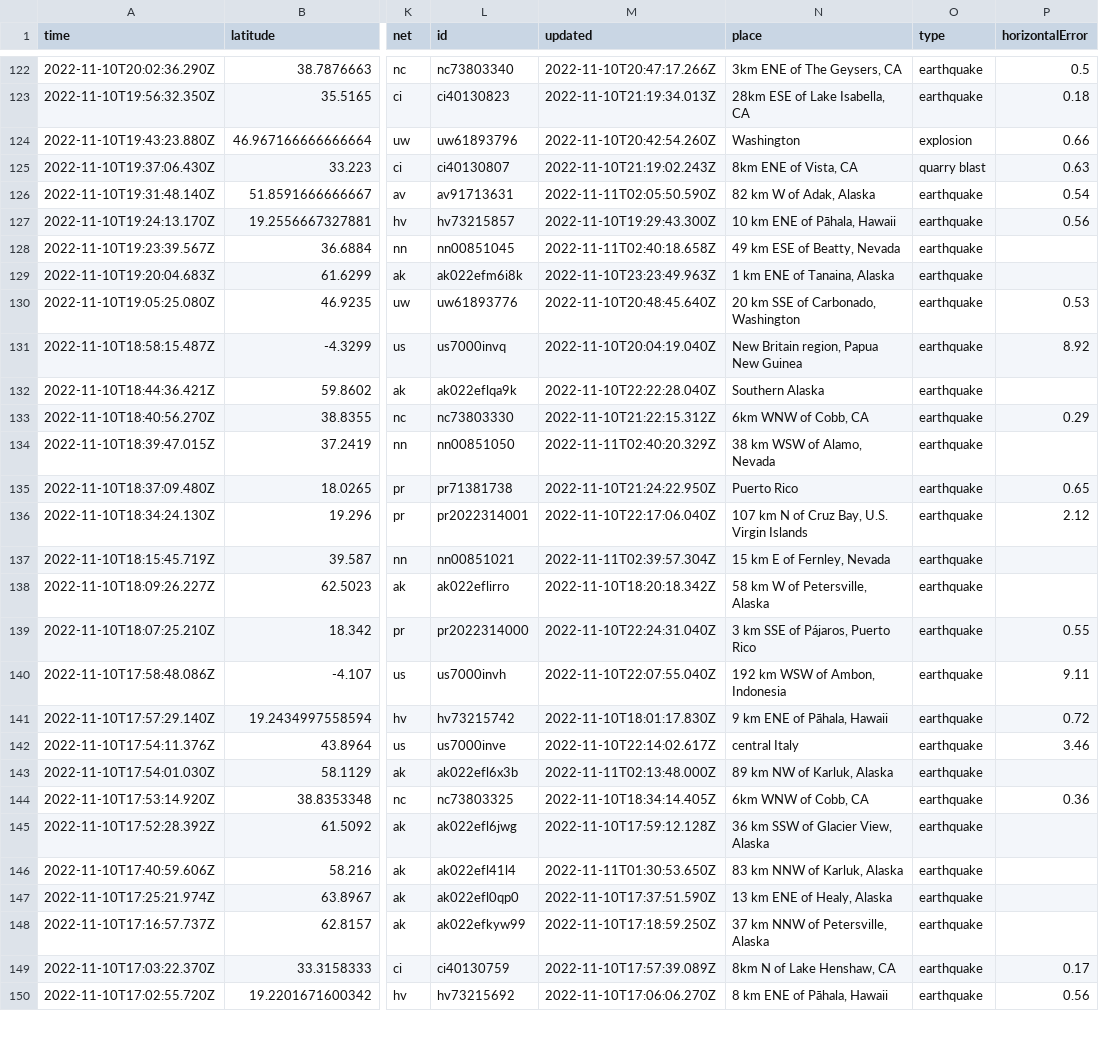
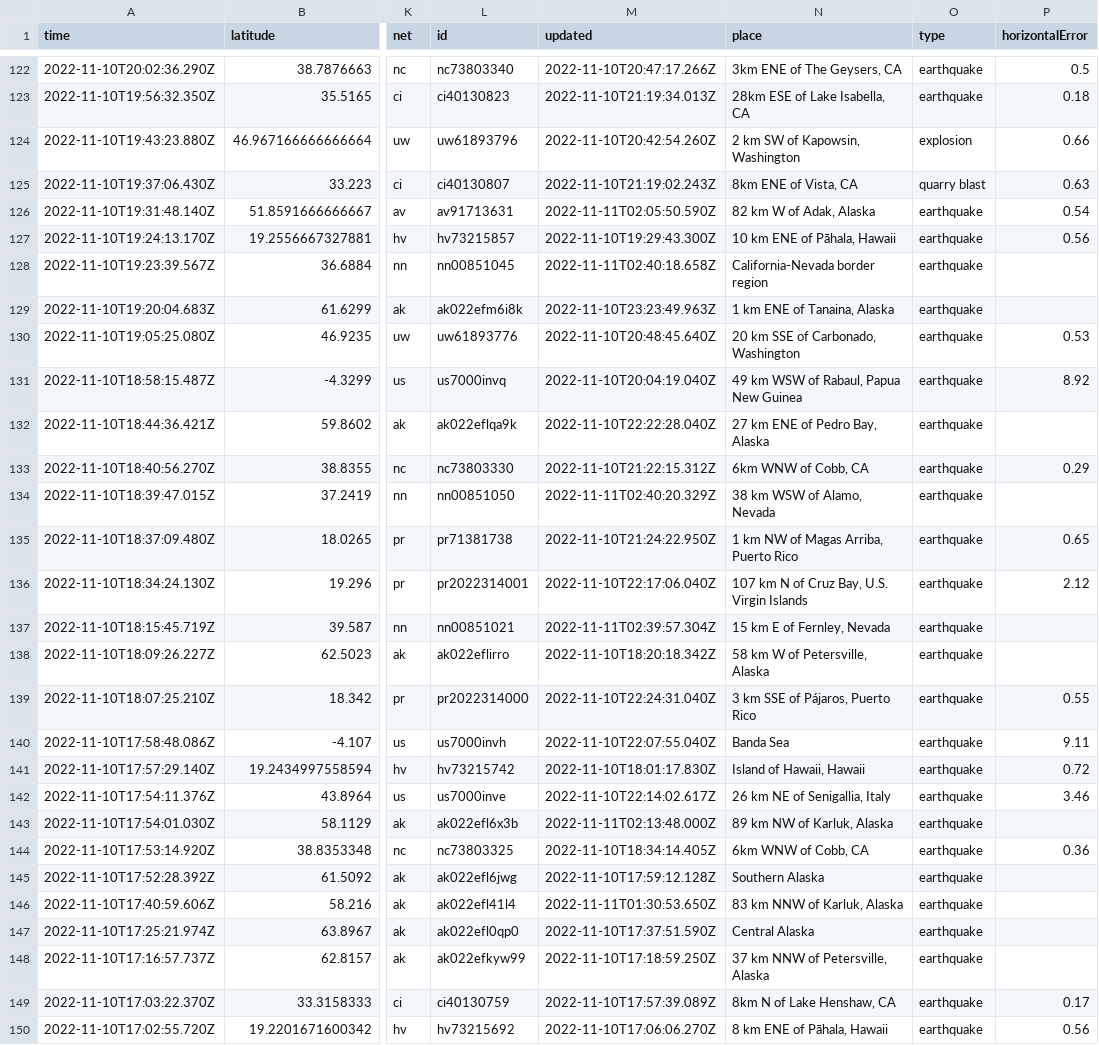
Before and after one commit to marypasciak/nicar-2022-github-actions, a CSV file: usgs_current.csv, drawn as a sheet; only a part is shown, gaps mark what is left out; the diff covers the shown part only; the diff names each change by its address in the sheet, - before the commit and + after, or states it on an @@ line.

```diff
--- a/usgs_current.csv
+++ b/usgs_current.csv
-N124 (place): Washington
+N124 (place): 2 km SW of Kapowsin, Washington
-N128 (place): 49 km ESE of Beatty, Nevada
+N128 (place): California-Nevada border region
-N131 (place): New Britain region, Papua New Guinea
+N131 (place): 49 km WSW of Rabaul, Papua New Guinea
-N132 (place): Southern Alaska
+N132 (place): 27 km ENE of Pedro Bay, Alaska
-N135 (place): Puerto Rico
+N135 (place): 1 km NW of Magas Arriba, Puerto Rico
-N140 (place): 192 km WSW of Ambon, Indonesia
+N140 (place): Banda Sea
-N141 (place): 9 km ENE of Pāhala, Hawaii
+N141 (place): Island of Hawaii, Hawaii
-N142 (place): central Italy
+N142 (place): 26 km NE of Senigallia, Italy
-N145 (place): 36 km SSW of Glacier View, Alaska
+N145 (place): Southern Alaska
-N147 (place): 13 km ENE of Healy, Alaska
+N147 (place): Central Alaska
```
Also changed, not shown: 1 removed row and 33 edited cells elsewhere in this file.
